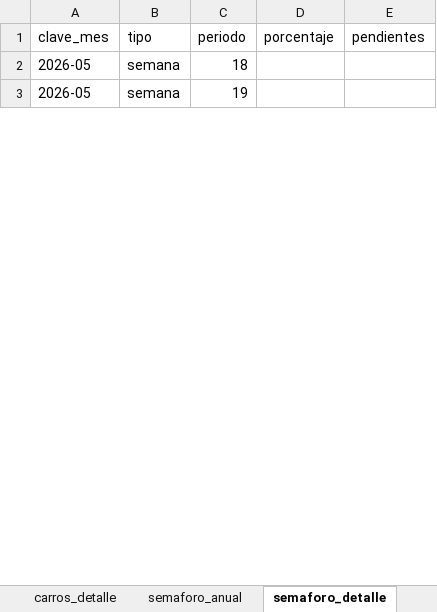
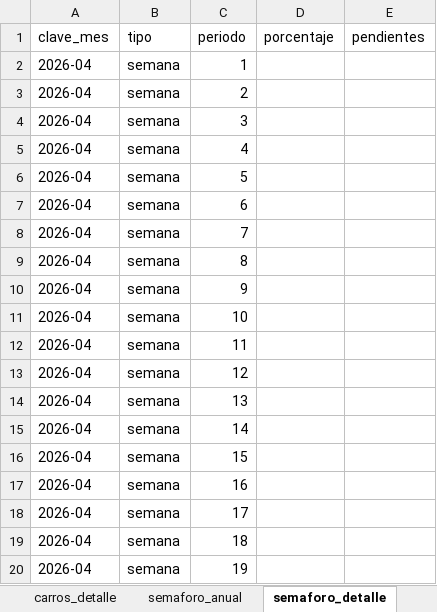
Before and after one commit to obednegrete86-pixel/relleno-graficos, an Excel workbook: assets/plantilla-importacion-indicadores.xlsx, sheet semaforo_detalle, drawn as a sheet; only a part is shown; values as stored, in another font and other column widths than the file's, no borders; addresses are those after the commit; the diff covers the shown part only; the diff names each change by its address in the sheet, - before the commit and + after, or states it on an @@ line.

Commit message:
Plantilla Excel: 12 meses y detalle semanal/diario del mes

```diff
--- a/assets/plantilla-importacion-indicadores.xlsx (sheet semaforo_detalle)
+++ b/assets/plantilla-importacion-indicadores.xlsx (sheet semaforo_detalle)
+row 2: 2026-04 | semana | 1
+row 3: 2026-04 | semana | 2
+row 4: 2026-04 | semana | 3
+row 5: 2026-04 | semana | 4
+row 6: 2026-04 | semana | 5
+row 7: 2026-04 | semana | 6
+row 8: 2026-04 | semana | 7
+row 9: 2026-04 | semana | 8
+row 10: 2026-04 | semana | 9
+row 11: 2026-04 | semana | 10
+row 12: 2026-04 | semana | 11
+row 13: 2026-04 | semana | 12
+row 14: 2026-04 | semana | 13
+row 15: 2026-04 | semana | 14
+row 16: 2026-04 | semana | 15
+row 17: 2026-04 | semana | 16
+row 18: 2026-04 | semana | 17
-A19:A20 (clave_mes): 2026-05
+A19:A20 (clave_mes): 2026-04
```
Also changed, not shown: 31 added rows, 1 removed row and 33 edited cells elsewhere in this sheet, sheet flota360_detalle, sheet mtto_detalle, sheet carros_detalle, sheet Instrucciones, 1 other file.
